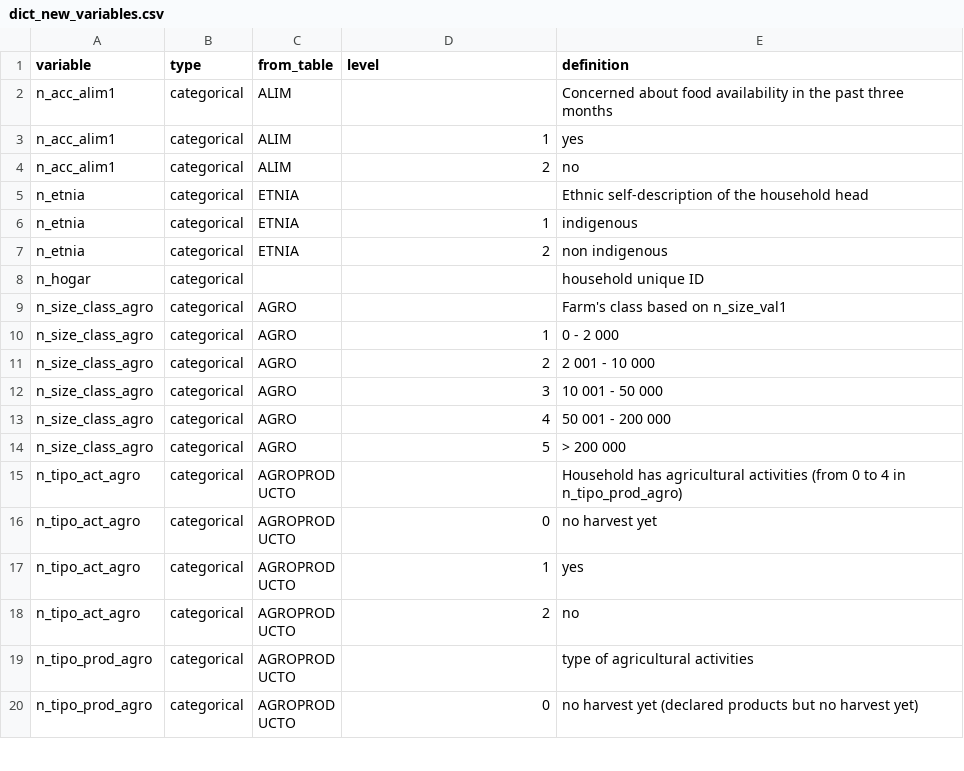
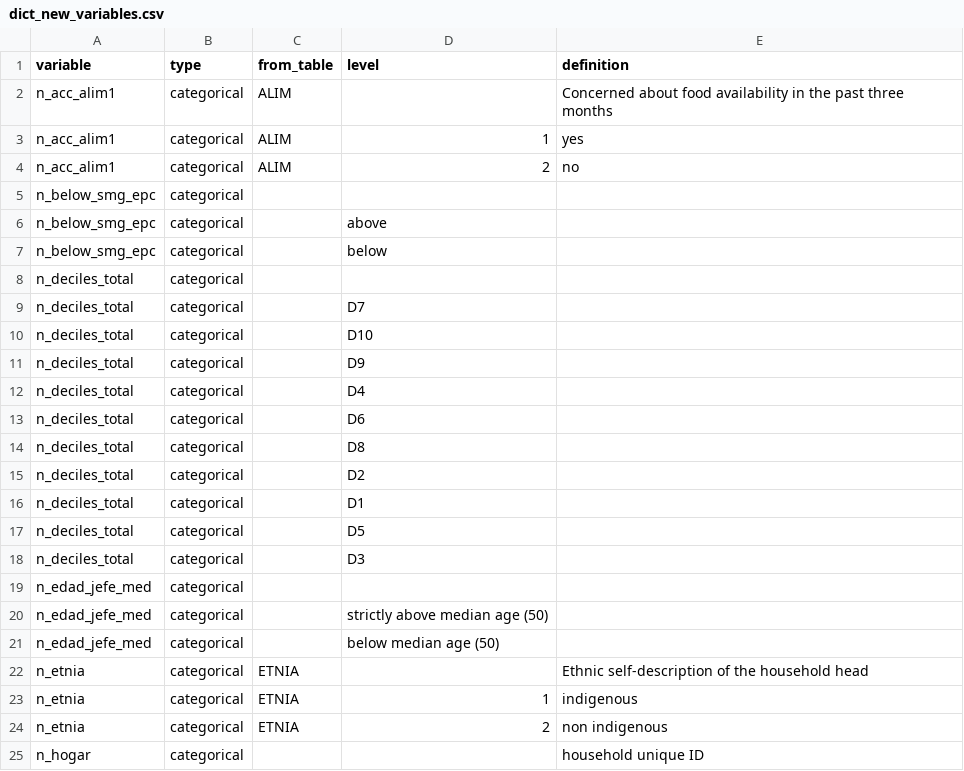
Before and after one commit to RaphaelPorcherot/ENIGH_agricultural_households_income, a CSV file: dict_new_variables.csv, drawn as a sheet; only a part is shown; the shorter side is filled out with more unchanged rows; the diff covers the shown part only; the diff names each change by its address in the sheet, - before the commit and + after, or states it on an @@ line.

```diff
--- a/dict_new_variables.csv
+++ b/dict_new_variables.csv
+row 5: n_below_smg_epc | categorical
+row 6: n_below_smg_epc | categorical |  | above
+row 7: n_below_smg_epc | categorical |  | below
+row 8: n_deciles_total | categorical
+row 9: n_deciles_total | categorical |  | D7
+row 10: n_deciles_total | categorical |  | D10
+row 11: n_deciles_total | categorical |  | D9
+row 12: n_deciles_total | categorical |  | D4
+row 13: n_deciles_total | categorical |  | D6
+row 14: n_deciles_total | categorical |  | D8
+row 15: n_deciles_total | categorical |  | D2
+row 16: n_deciles_total | categorical |  | D1
+row 17: n_deciles_total | categorical |  | D5
+row 18: n_deciles_total | categorical |  | D3
+row 19: n_edad_jefe_med | categorical
+row 20: n_edad_jefe_med | categorical |  | strictly above median age (50)
+row 21: n_edad_jefe_med | categorical |  | below median age (50)
```
Also changed, not shown: 38 added rows elsewhere in this file, 3 other files.
